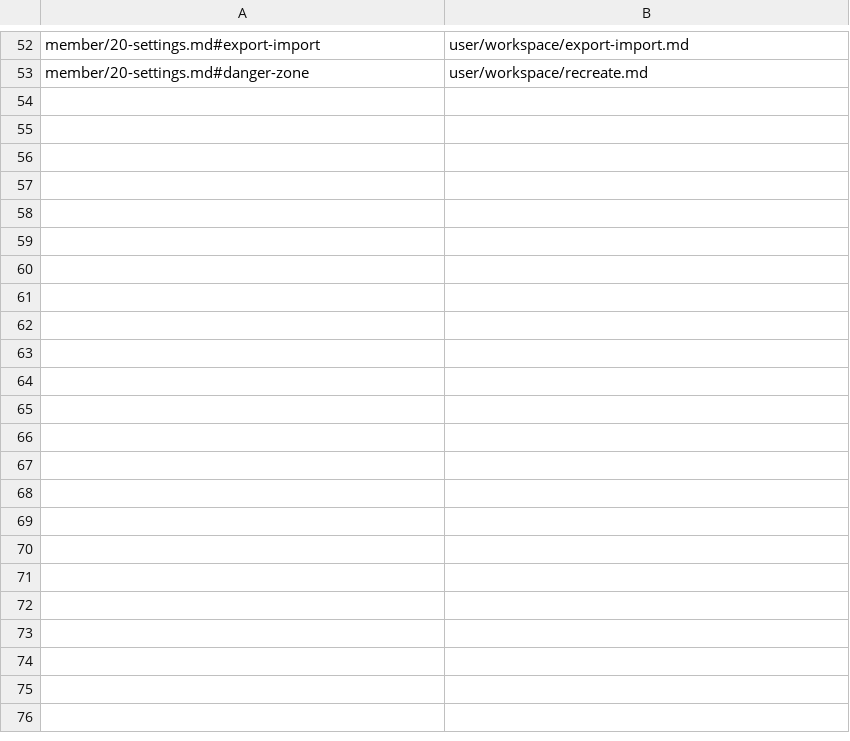
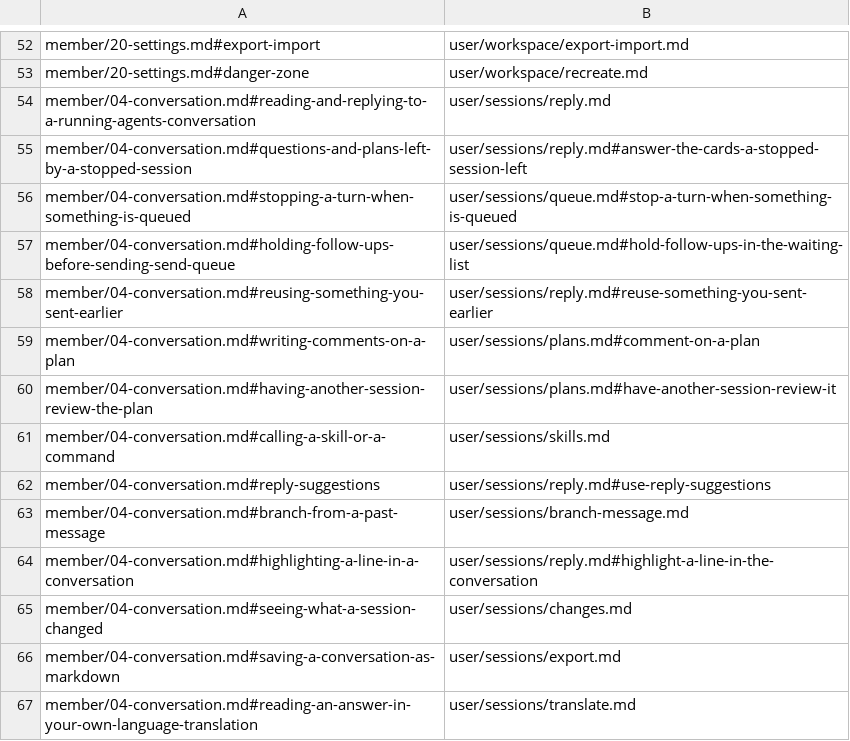
Before and after one commit to k-k1/agent-fleet, a TSV file: guide/_redirects.tsv, drawn as a sheet; only a part is shown, gaps mark what is left out; the diff names each change by its address in the sheet, - before the commit and + after, or states it on an @@ line.

```diff
--- a/guide/_redirects.tsv
+++ b/guide/_redirects.tsv
+row 54: member/04-conversation.md#reading-and-replying-to-a-running-agents-conversation | user/sessions/reply.md
+row 55: member/04-conversation.md#questions-and-plans-left-by-a-stopped-session | user/sessions/reply.md#answer-the-cards-a-stopped-session-left
+row 56: member/04-conversation.md#stopping-a-turn-when-something-is-queued | user/sessions/queue.md#stop-a-turn-when-something-is-queued
+row 57: member/04-conversation.md#holding-follow-ups-before-sending-send-queue | user/sessions/queue.md#hold-follow-ups-in-the-waiting-list
+row 58: member/04-conversation.md#reusing-something-you-sent-earlier | user/sessions/reply.md#reuse-something-you-sent-earlier
+row 59: member/04-conversation.md#writing-comments-on-a-plan | user/sessions/plans.md#comment-on-a-plan
+row 60: member/04-conversation.md#having-another-session-review-the-plan | user/sessions/plans.md#have-another-session-review-it
+row 61: member/04-conversation.md#calling-a-skill-or-a-command | user/sessions/skills.md
+row 62: member/04-conversation.md#reply-suggestions | user/sessions/reply.md#use-reply-suggestions
+row 63: member/04-conversation.md#branch-from-a-past-message | user/sessions/branch-message.md
+row 64: member/04-conversation.md#highlighting-a-line-in-a-conversation | user/sessions/reply.md#highlight-a-line-in-the-conversation
+row 65: member/04-conversation.md#seeing-what-a-session-changed | user/sessions/changes.md
+row 66: member/04-conversation.md#saving-a-conversation-as-markdown | user/sessions/export.md
+row 67: member/04-conversation.md#reading-an-answer-in-your-own-language-translation | user/sessions/translate.md
```
Also changed, not shown: 45 other files.
